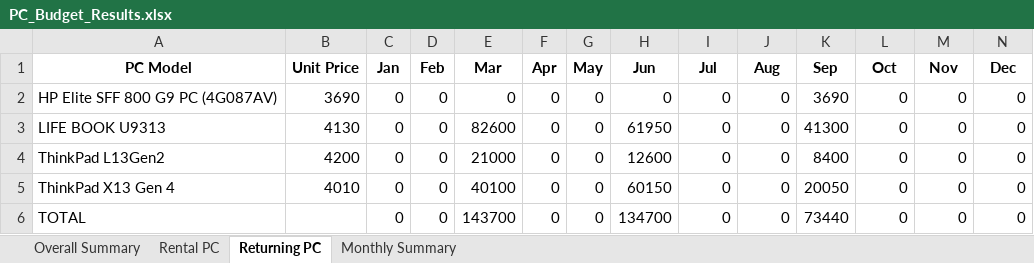
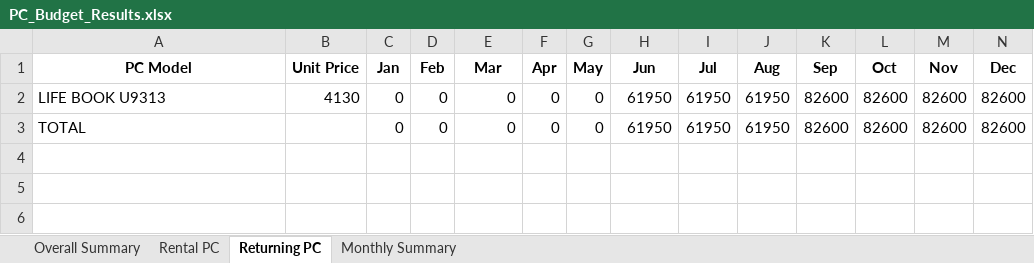
Before and after one commit to KeithCCC/pc-budget-calc, an Excel workbook: PC_Budget_Results.xlsx, sheet Returning PC, drawn as a sheet; values as stored, in another font and other column widths than the file's, no borders; removed rows and columns are numbered as before the commit, all else as after; the diff names each change by its address in the sheet, - before the commit and + after, or states it on an @@ line.

```diff
--- a/PC_Budget_Results.xlsx (sheet Returning PC)
+++ b/PC_Budget_Results.xlsx (sheet Returning PC)
-row 2: HP Elite SFF 800 G9 PC (4G087AV) | 3690 | 0 | 0 | 0 | 0 | 0 | 0 | 0 | 0 | 3690 | 0 | 0 | 0
-E2 (Mar): 82600
+E2 (Mar): 0
-I2 (Jul): 0
+I2 (Jul): 61950
-J2 (Aug): 0
+J2 (Aug): 61950
-K2 (Sep): 41300
+K2 (Sep): 82600
-L2 (Oct): 0
+L2 (Oct): 82600
-M2 (Nov): 0
+M2 (Nov): 82600
-N2 (Dec): 0
+N2 (Dec): 82600
-row 4: ThinkPad L13Gen2 | 4200 | 0 | 0 | 21000 | 0 | 0 | 12600 | 0 | 0 | 8400 | 0 | 0 | 0
-row 5: ThinkPad X13 Gen 4 | 4010 | 0 | 0 | 40100 | 0 | 0 | 60150 | 0 | 0 | 20050 | 0 | 0 | 0
-E3 (Mar): 143700
+E3 (Mar): 0
-H3 (Jun): 134700
+H3 (Jun): 61950
-I3 (Jul): 0
+I3 (Jul): 61950
-J3 (Aug): 0
+J3 (Aug): 61950
-K3 (Sep): 73440
+K3 (Sep): 82600
-L3 (Oct): 0
+L3 (Oct): 82600
-M3 (Nov): 0
+M3 (Nov): 82600
-N3 (Dec): 0
+N3 (Dec): 82600
```
Also changed, not shown: sheet Overall Summary, sheet Rental PC, sheet Monthly Summary, 24 other files.
